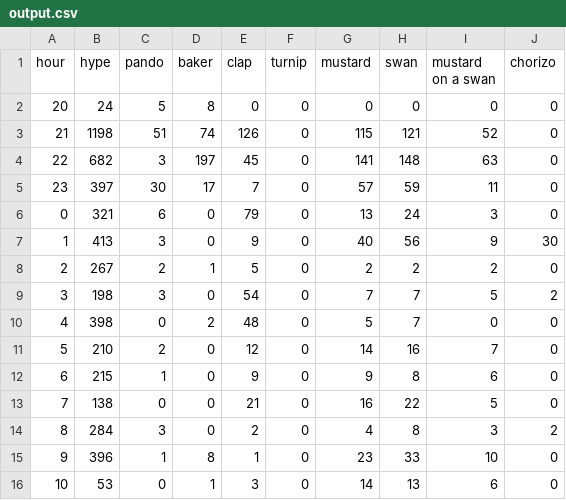
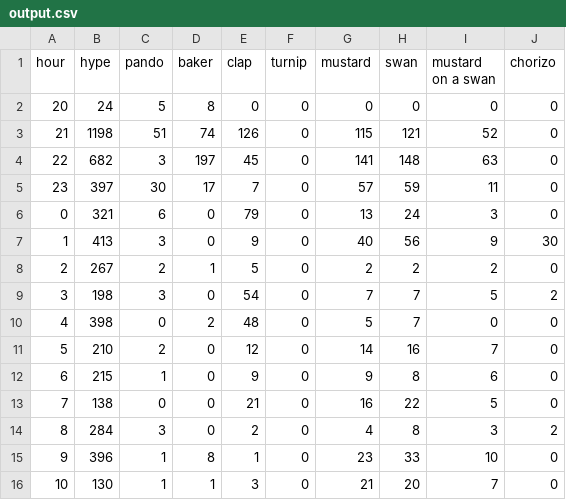
Before and after one commit to hugovk/hypes-per-hour, a CSV file: data/output.csv, drawn as a sheet.

Commit message:
Automatic hypes update!

```diff
--- a/data/output.csv
+++ b/data/output.csv
@@ -15,2 +15,2 @@ hour,hype,pando,baker,clap,turnip,mustard,swan,mustard on a swan,chorizo
 9,396,1,8,1,0,23,33,10,0
-10,53,0,1,3,0,14,13,6,0
+10,130,1,1,3,0,21,20,7,0
```
Also changed, not shown: data/output.tsv, 1 other file.
